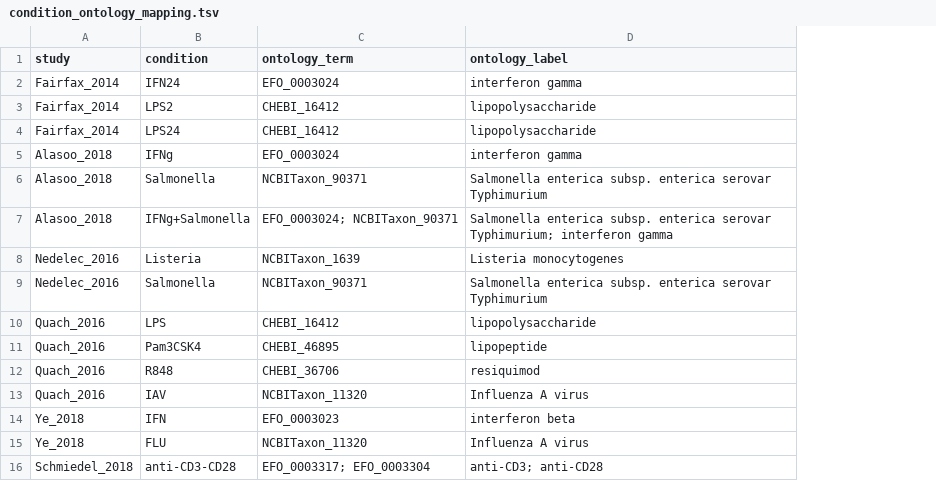
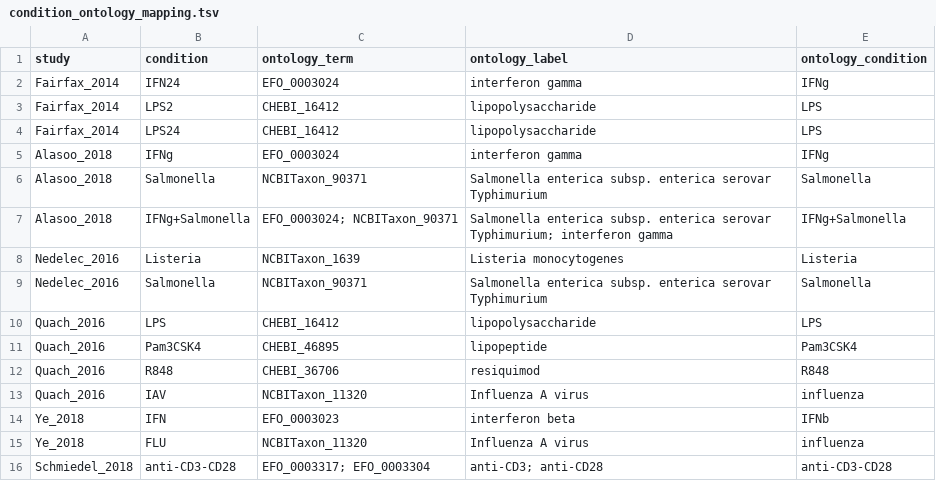
Before and after one commit to eQTL-Catalogue/eQTL-Catalogue-resources, a TSV file: ontology_mappings/condition_ontology_mapping.tsv, drawn as a sheet; the diff names each change by its address in the sheet, - before the commit and + after, or states it on an @@ line.

```diff
--- a/ontology_mappings/condition_ontology_mapping.tsv
+++ b/ontology_mappings/condition_ontology_mapping.tsv
+column E (ontology_condition), rows 2-16: IFNg | LPS | LPS | IFNg | Salmonella | IFNg+Salmonella | Listeria | Salmonella | LPS | Pam3CSK4 | R848 | influenza | IFNb | influenza | anti-CD3-CD28
```
Also changed, not shown: 1 other file.
